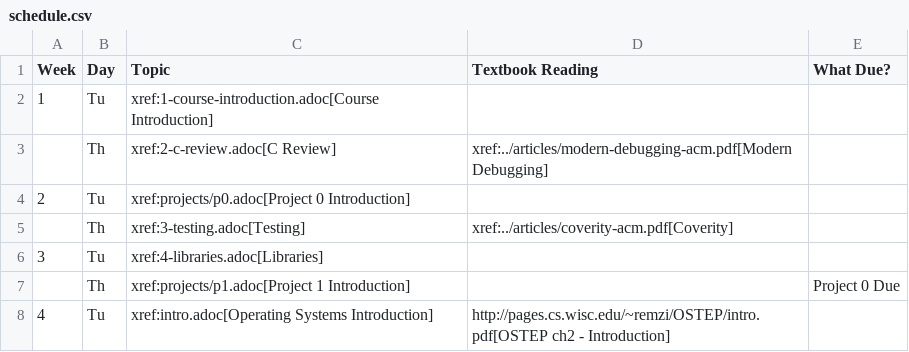
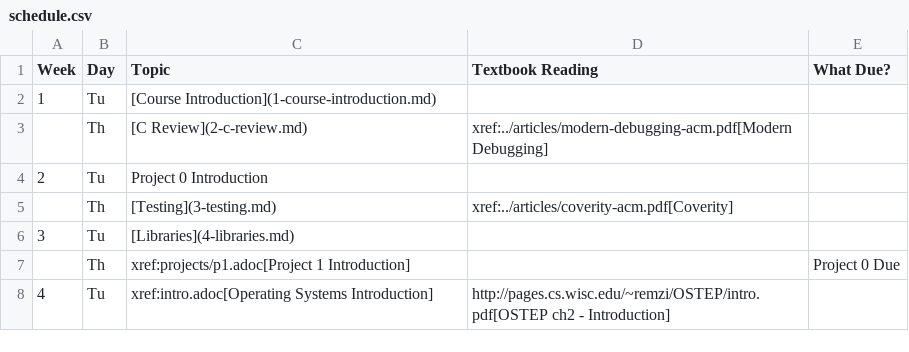
Before and after one commit to shanep/shanep.github.io, a CSV file: data/cs452/schedule.csv, drawn as a sheet; only a part is shown.

```diff
--- a/data/cs452/schedule.csv
+++ b/data/cs452/schedule.csv
@@ -1,7 +1,7 @@
 Week,Day,Topic,Textbook Reading,What Due?
-1,Tu,xref:1-course-introduction.adoc[Course Introduction],,
-,Th,xref:2-c-review.adoc[C Review],xref:../articles/modern-debugging-acm.pdf[Modern Debugging],
-2,Tu,xref:projects/p0.adoc[Project 0 Introduction],,
-,Th,xref:3-testing.adoc[Testing],xref:../articles/coverity-acm.pdf[Coverity],
-3,Tu,xref:4-libraries.adoc[Libraries],,
+1,Tu,[Course Introduction](1-course-introduction.md),,
+,Th,[C Review](2-c-review.md),xref:../articles/modern-debugging-acm.pdf[Modern Debugging],
+2,Tu,Project 0 Introduction,,
+,Th,[Testing](3-testing.md),xref:../articles/coverity-acm.pdf[Coverity],
+3,Tu,[Libraries](4-libraries.md),,
 ,Th,xref:projects/p1.adoc[Project 1 Introduction],,Project 0 Due
```
Also changed, not shown: 5 other files.
